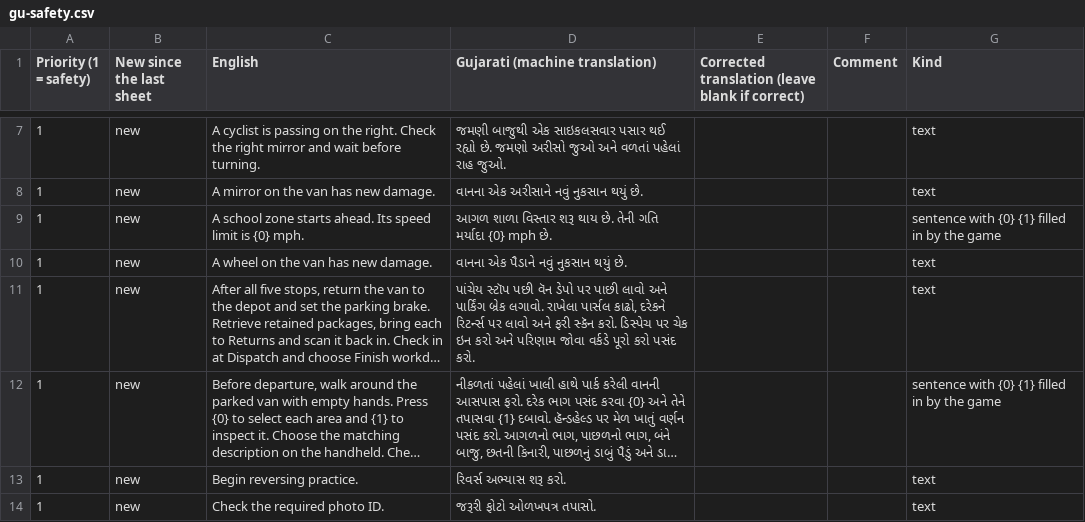
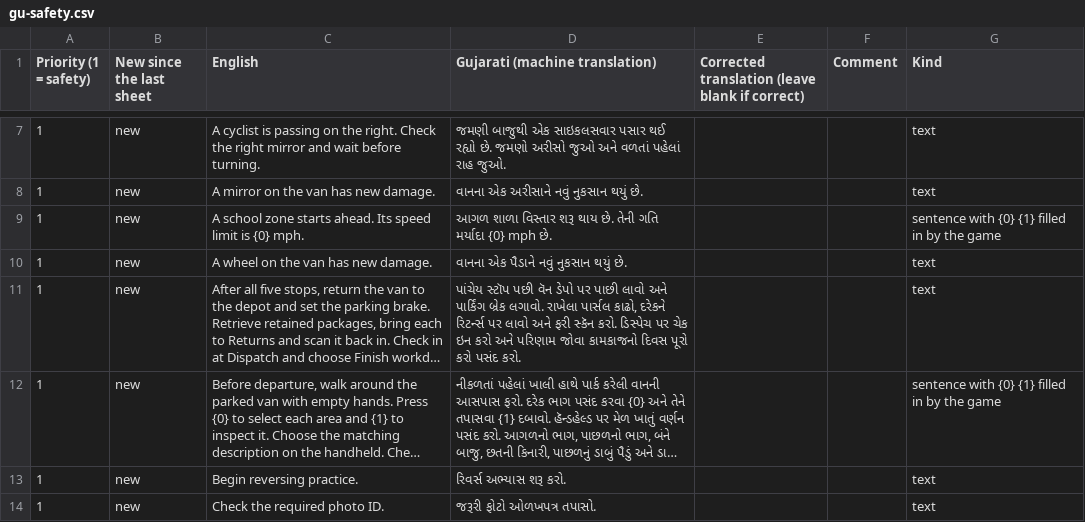
Before and after one commit to AirsoftArenaLtd/Courier-training-game, a CSV file: docs/review/gu-safety.csv, drawn as a sheet; only a part is shown, gaps mark what is left out; long unchanged cells end in …; the diff names each change by its address in the sheet, - before the commit and + after, or states it on an @@ line.

```diff
--- a/docs/review/gu-safety.csv
+++ b/docs/review/gu-safety.csv
-D11 (Gujarati (machine translation)): …પરિણામ જોવા વર્કડે પૂરો કરો…
+D11 (Gujarati (machine translation)): …પરિણામ જોવા કામકાજનો દિવસ પૂરો કરો…
```
Also changed, not shown: docs/review/mr-safety.csv, docs/review/te-safety.csv, 7 other files.
